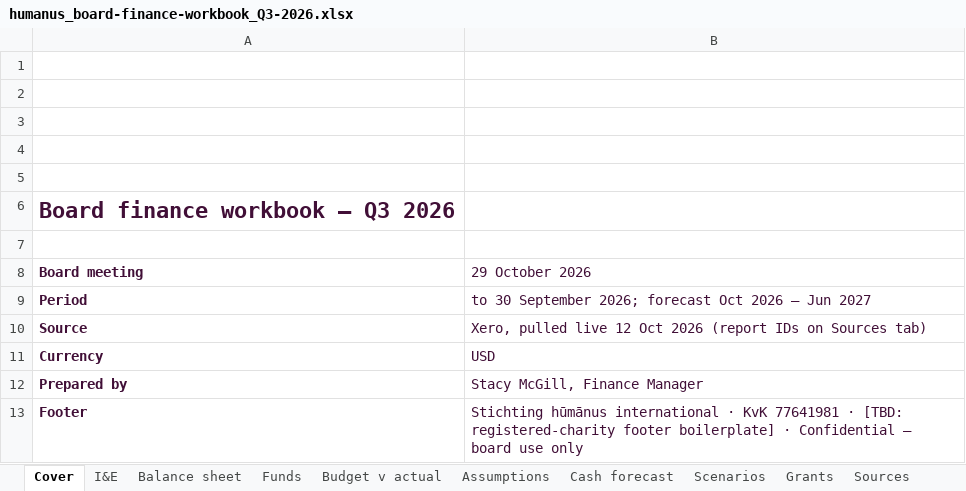
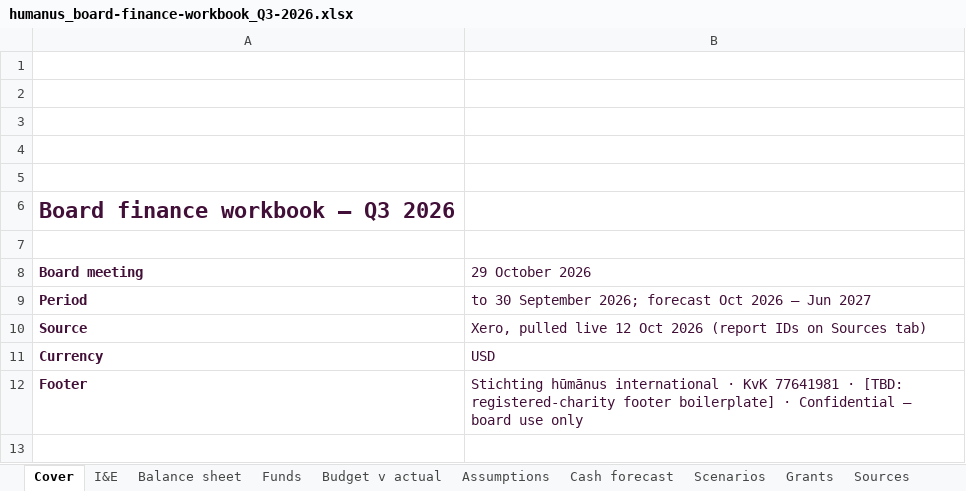
Before and after one commit to evafrances04/humanusGovernance, an Excel workbook: 2026/Q3/humanus_board-finance-workbook_Q3-2026.xlsx, sheet Cover, drawn as a sheet; values as stored, in another font and other column widths than the file's, no borders; charts and pictures not drawn; the diff names each change by its address in the sheet, - before the commit and + after, or states it on an @@ line.

```diff
--- a/2026/Q3/humanus_board-finance-workbook_Q3-2026.xlsx (sheet Cover)
+++ b/2026/Q3/humanus_board-finance-workbook_Q3-2026.xlsx (sheet Cover)
-row 12: Prepared by | Stacy McGill, Finance Manager
```
Also changed, not shown: sheet Grants, sheet Funds, 6 other files.
